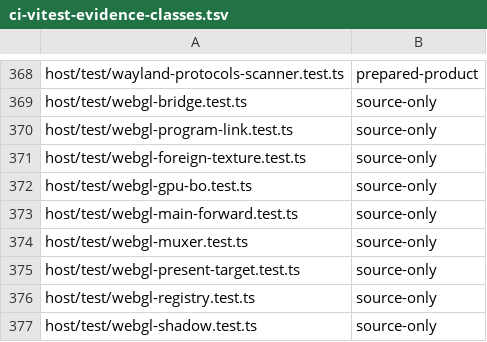
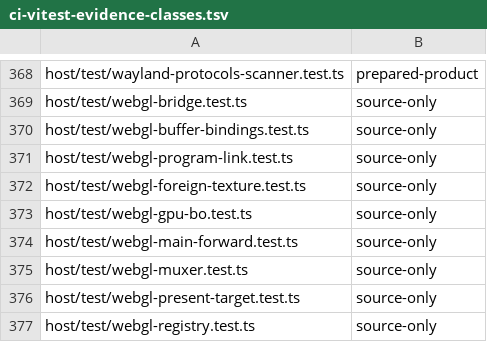
Before and after one commit to Automattic/kandelo, a TSV file: scripts/ci-vitest-evidence-classes.tsv, drawn as a sheet; only a part is shown, gaps mark what is left out; the shorter side is filled out with more unchanged rows; the diff names each change by its address in the sheet, - before the commit and + after, or states it on an @@ line.

Commit message:
Graphics: Publish buffer bindings after native acceptance
A rejected buffer bind must preserve whether C treats a pointer as client
memory or a retained buffer offset. Wait for checked binding acceptance
before replacing C ARRAY/ELEMENT references, names or serials.

Add the compatible table-14 buffer binding query and share queued/query
host realization, metadata preflight, native view synchronization and
rollback. Existing record layouts and ABI 58 remain unchanged. Replay
actual synchronous queries in browser client-array traces and preserve
peer-deletion injection across either binding encoding.

Both new C regressions fail unchanged 332c7977ed. Validate 122 native C
UBSan cases, private wasm32 paired link, 150 authority guards and 142 core
symbols/resolvers; 473 host cases in 23 files and declarations; 168 actual
Chromium/Firefox/WebKit source executions without skips; 12 source memory
negatives; 47 GLIO, four GL layout and 13 ioctl cases; ABI inspection.
Eleven host cases cover native/metadata/transfer failure and retry. GPU
checks preserve native buffer bytes after creation/bind rejection.

The initial browser run exposed omitted synchronous replay, a queued-only
peer trigger and an invalid new fixture upload packet; final adapters use
actual ordered protocol records and preserve existing assertions.

Public EGL sharing remains rejected pending concurrent C/native namespace
ordering, acknowledged buffer deletion and failure reconciliation. Normal
artifact builds, CTS, compositor consumers, full browser-memory and POSIX
validation remain deferred.

```diff
--- a/scripts/ci-vitest-evidence-classes.tsv
+++ b/scripts/ci-vitest-evidence-classes.tsv
+row 370: host/test/webgl-buffer-bindings.test.ts | source-only
```
Also changed, not shown: 15 other files.
